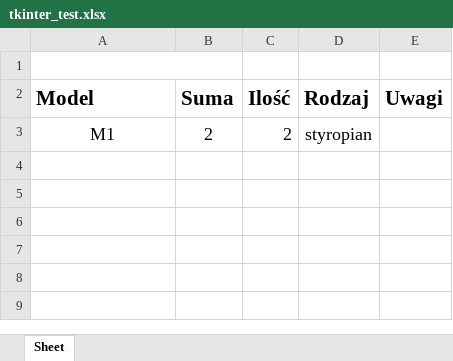
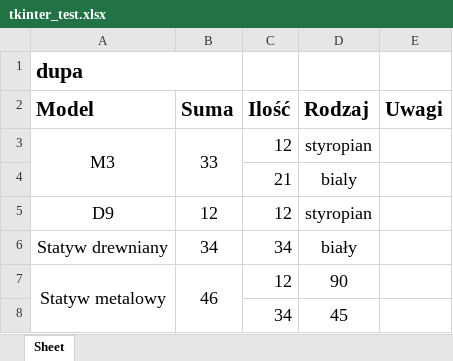
Before and after one commit to igorpieniek/tkinter_orders, an Excel workbook: tkinter_test.xlsx, sheet Sheet, drawn as a sheet; values as stored, in another font and other column widths than the file's, no borders; removed rows and columns are numbered as before the commit, all else as after; the diff names each change by its address in the sheet, - before the commit and + after, or states it on an @@ line.

```diff
--- a/tkinter_test.xlsx (sheet Sheet)
+++ b/tkinter_test.xlsx (sheet Sheet)
-A1 (Model): (empty)
+A1 (Model): dupa
-row 3: M1 | 2 | 2 | styropian
+row 3: M3 | 33 | 12 | styropian
+row 4:  |  | 21 | bialy
+row 5: D9 | 12 | 12 | styropian
+row 6: Statyw drewniany | 34 | 34 | biały
+row 7: Statyw metalowy | 46 | 12 | 90
+row 8:  |  | 34 | 45
```
Also changed, not shown: 1 other file.
